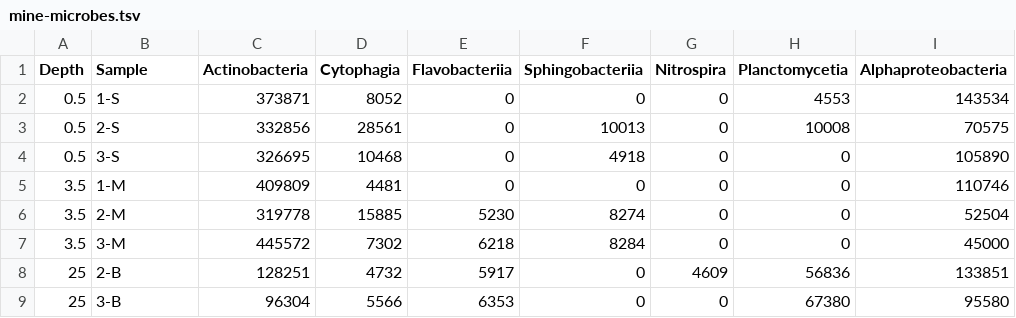
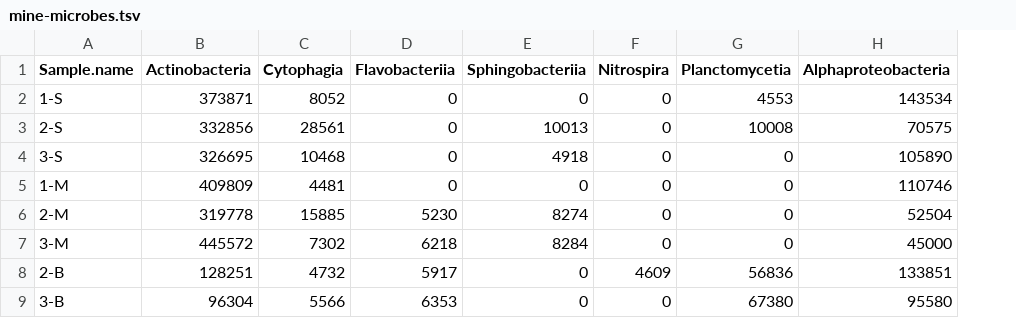
Before and after one commit to SaraAlKarimy/Notebooks, a TSV file: data/mine-microbes.tsv, drawn as a sheet; only a part is shown; removed rows and columns are numbered as before the commit, all else as after; the diff names each change by its address in the sheet, - before the commit and + after, or states it on an @@ line.

Commit message:
Update mine-microbes.tsv

```diff
--- a/data/mine-microbes.tsv
+++ b/data/mine-microbes.tsv
-column A (Depth), rows 2-9: 0.5 | 0.5 | 0.5 | 3.5 | 3.5 | 3.5 | 25 | 25
-A1: Sample
+A1: Sample.name
```
